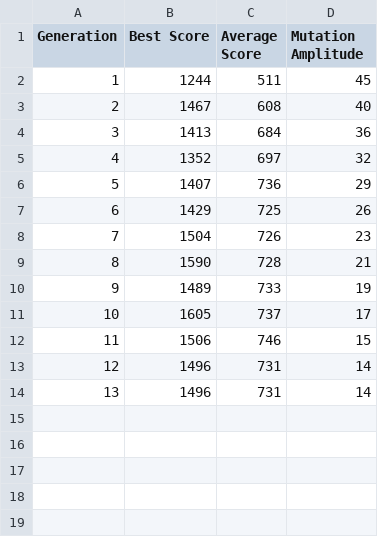
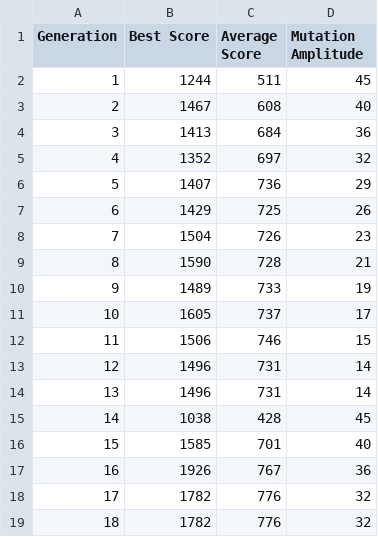
Before and after one commit to Tanchouteur/PVZ, a CSV file: statistics.csv, drawn as a sheet.

```diff
--- a/statistics.csv
+++ b/statistics.csv
@@ -14 +14,6 @@ Generation, Best Score, Average Score, Mutation Amplitude
 13, 1496, 731, 14
+14, 1038, 428, 45
+15, 1585, 701, 40
+16, 1926, 767, 36
+17, 1782, 776, 32
+18, 1782, 776, 32
```
Also changed, not shown: 7 other files.
